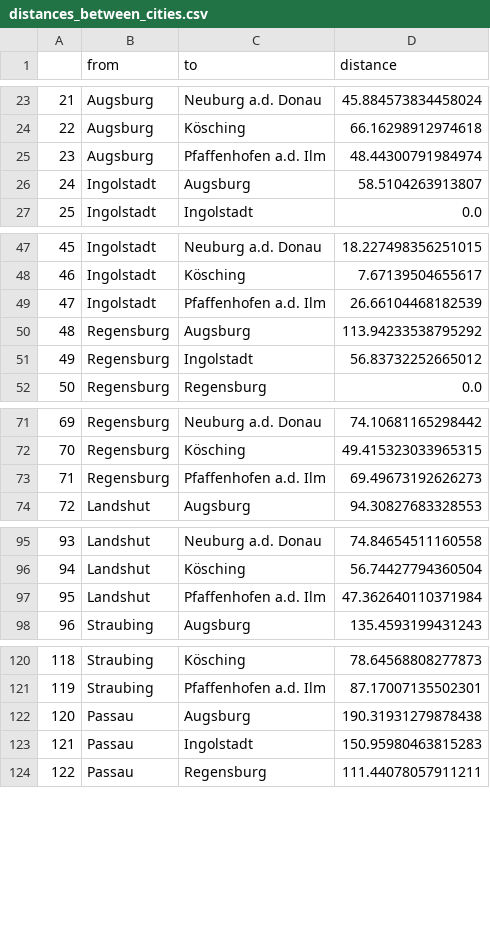
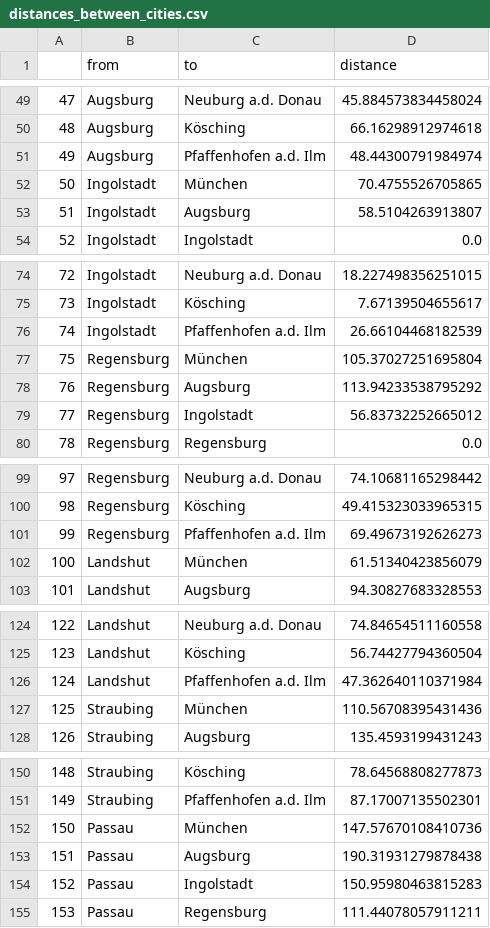
Before and after one commit to janschaible/graph_theory, a CSV file: graphs/steiner/distances_between_cities.csv, drawn as a sheet; only a part is shown, gaps mark what is left out; the diff covers the shown part only; the diff names each change by its address in the sheet, - before the commit and + after, or states it on an @@ line.

```diff
--- a/graphs/steiner/distances_between_cities.csv
+++ b/graphs/steiner/distances_between_cities.csv
@@ column A renumbered from row 28 down @@
+row 52: 50 | Ingolstadt | München | 70.4755526705865
+row 77: 75 | Regensburg | München | 105.37027251695804
+row 102: 100 | Landshut | München | 61.51340423856079
+row 127: 125 | Straubing | München | 110.56708395431436
+row 152: 150 | Passau | München | 147.57670108410736
```
Also changed, not shown: 44 added rows elsewhere in this file, graphs/steiner/driving_distances_between_cities.csv, 6 other files.
